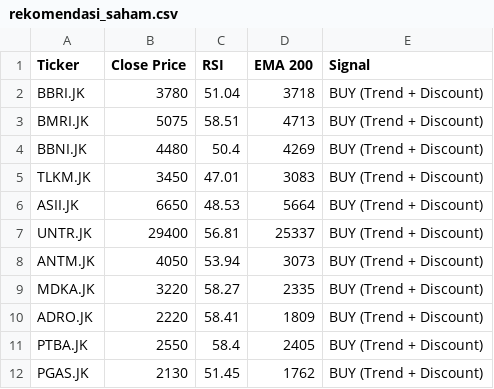
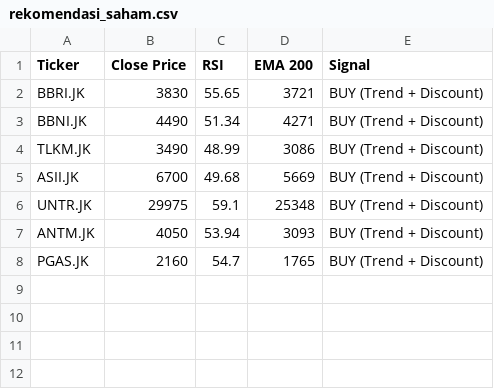
Before and after one commit to dnielasher/idx-automated-screener, a CSV file: rekomendasi_saham.csv, drawn as a sheet.

```diff
--- a/rekomendasi_saham.csv
+++ b/rekomendasi_saham.csv
@@ -1,12 +1,8 @@
 Ticker,Close Price,RSI,EMA 200,Signal
-BBRI.JK,3780,51.04,3718,BUY (Trend + Discount)
-BMRI.JK,5075,58.51,4713,BUY (Trend + Discount)
-BBNI.JK,4480,50.4,4269,BUY (Trend + Discount)
-TLKM.JK,3450,47.01,3083,BUY (Trend + Discount)
-ASII.JK,6650,48.53,5664,BUY (Trend + Discount)
-UNTR.JK,29400,56.81,25337,BUY (Trend + Discount)
-ANTM.JK,4050,53.94,3073,BUY (Trend + Discount)
-MDKA.JK,3220,58.27,2335,BUY (Trend + Discount)
-ADRO.JK,2220,58.41,1809,BUY (Trend + Discount)
-PTBA.JK,2550,58.4,2405,BUY (Trend + Discount)
-PGAS.JK,2130,51.45,1762,BUY (Trend + Discount)
+BBRI.JK,3830,55.65,3721,BUY (Trend + Discount)
+BBNI.JK,4490,51.34,4271,BUY (Trend + Discount)
+TLKM.JK,3490,48.99,3086,BUY (Trend + Discount)
+ASII.JK,6700,49.68,5669,BUY (Trend + Discount)
+UNTR.JK,29975,59.1,25348,BUY (Trend + Discount)
+ANTM.JK,4050,53.94,3093,BUY (Trend + Discount)
+PGAS.JK,2160,54.7,1765,BUY (Trend + Discount)
```
